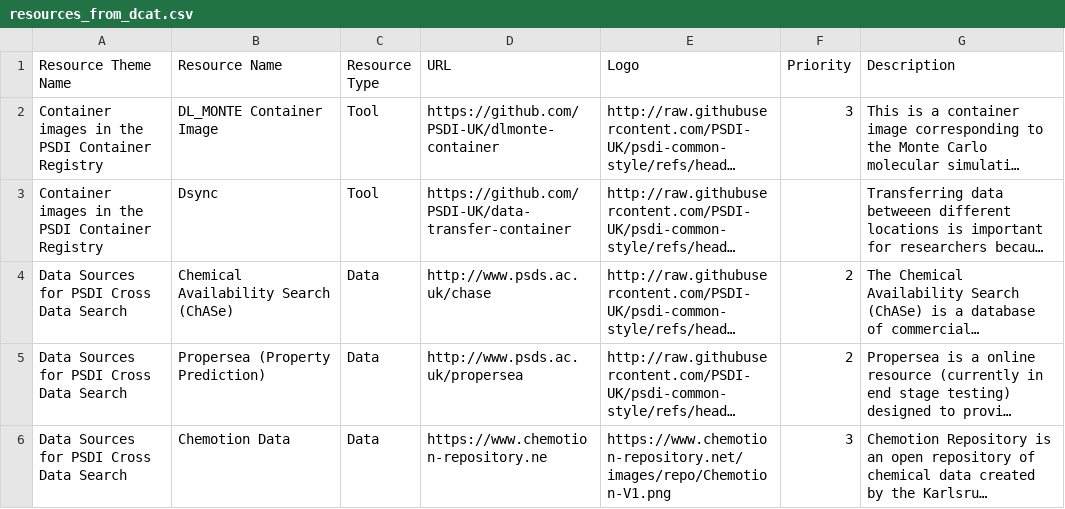
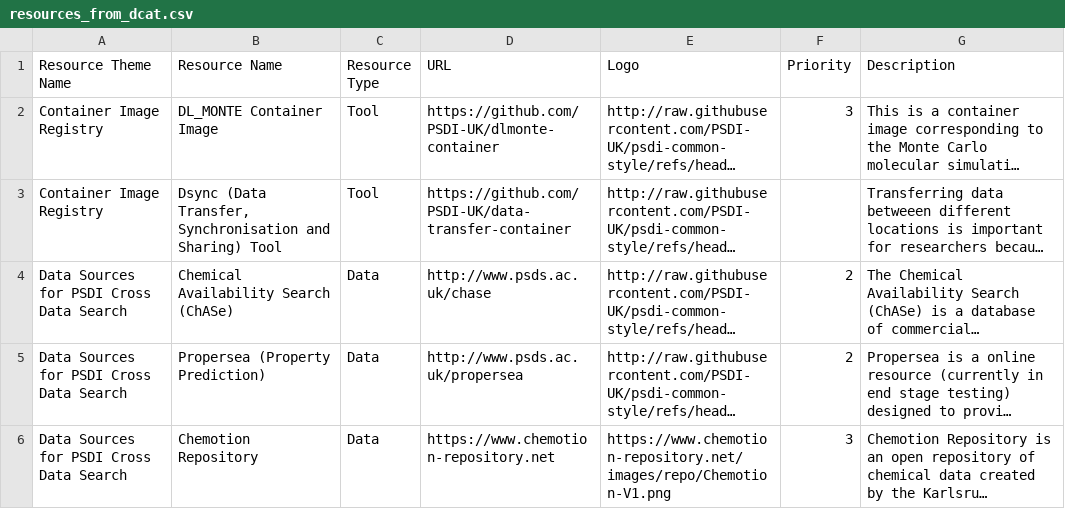
Before and after one commit to PSDI-UK/metadata, a CSV file: resource-catalogue/processed/resources_from_dcat.csv, drawn as a sheet; only a part is shown; long unchanged cells end in …; the diff covers the shown part only; the diff names each change by its address in the sheet, - before the commit and + after, or states it on an @@ line.

```diff
--- a/resource-catalogue/processed/resources_from_dcat.csv
+++ b/resource-catalogue/processed/resources_from_dcat.csv
-A2:A3 (Resource Theme Name): Container images in the PSDI Container Registry
+A2:A3 (Resource Theme Name): Container Image Registry
-B3 (Resource Name): Dsync
+B3 (Resource Name): Dsync (Data Transfer, Synchronisation and Sharing) Tool
-B6 (Resource Name): Chemotion Data
+B6 (Resource Name): Chemotion Repository
-D6 (URL): https://www.chemotion-repository.ne
+D6 (URL): https://www.chemotion-repository.net
```
Also changed, not shown: 4 added rows, 5 removed rows and 10 edited cells elsewhere in this file, resource-catalogue/processed/resources_themes_from_dcat.csv, 2 other files.
